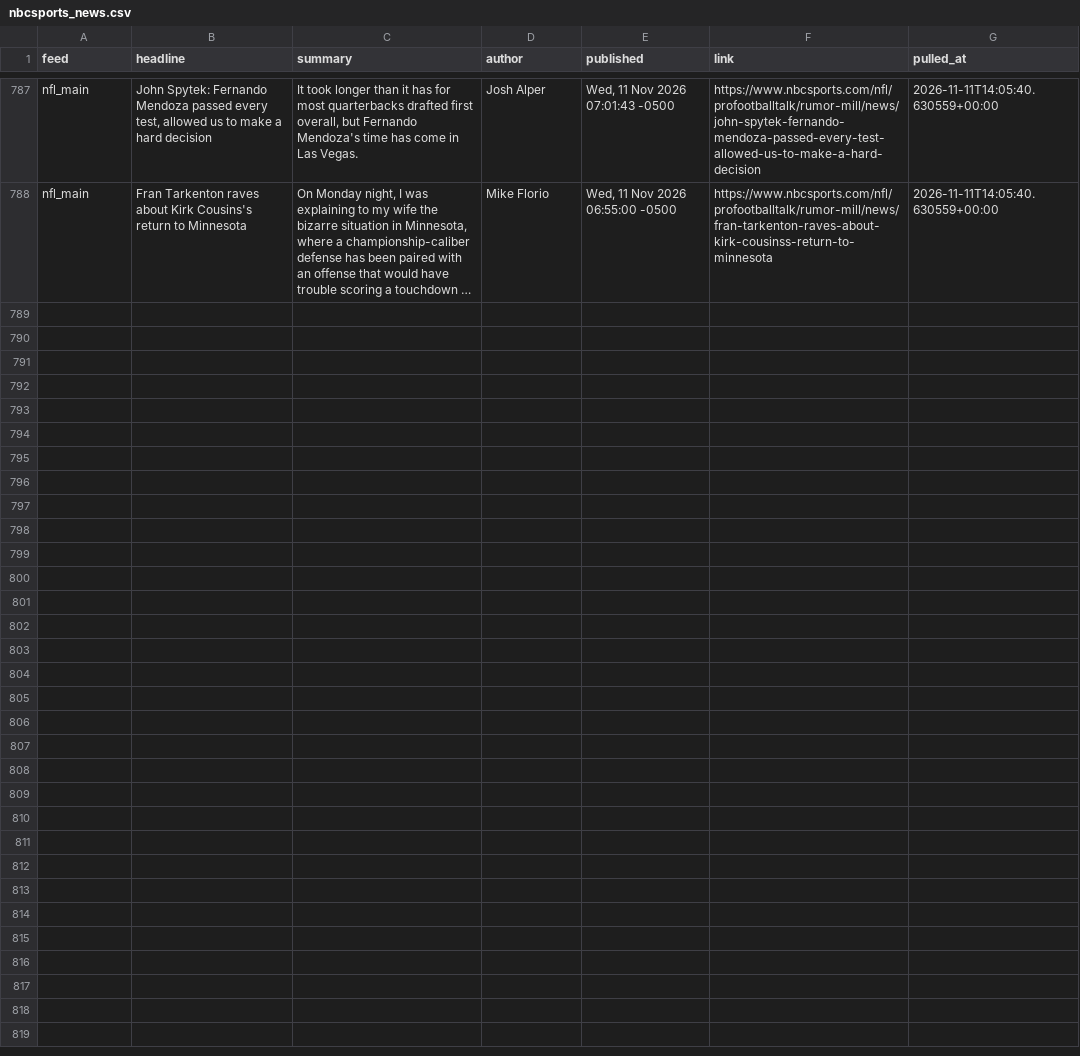
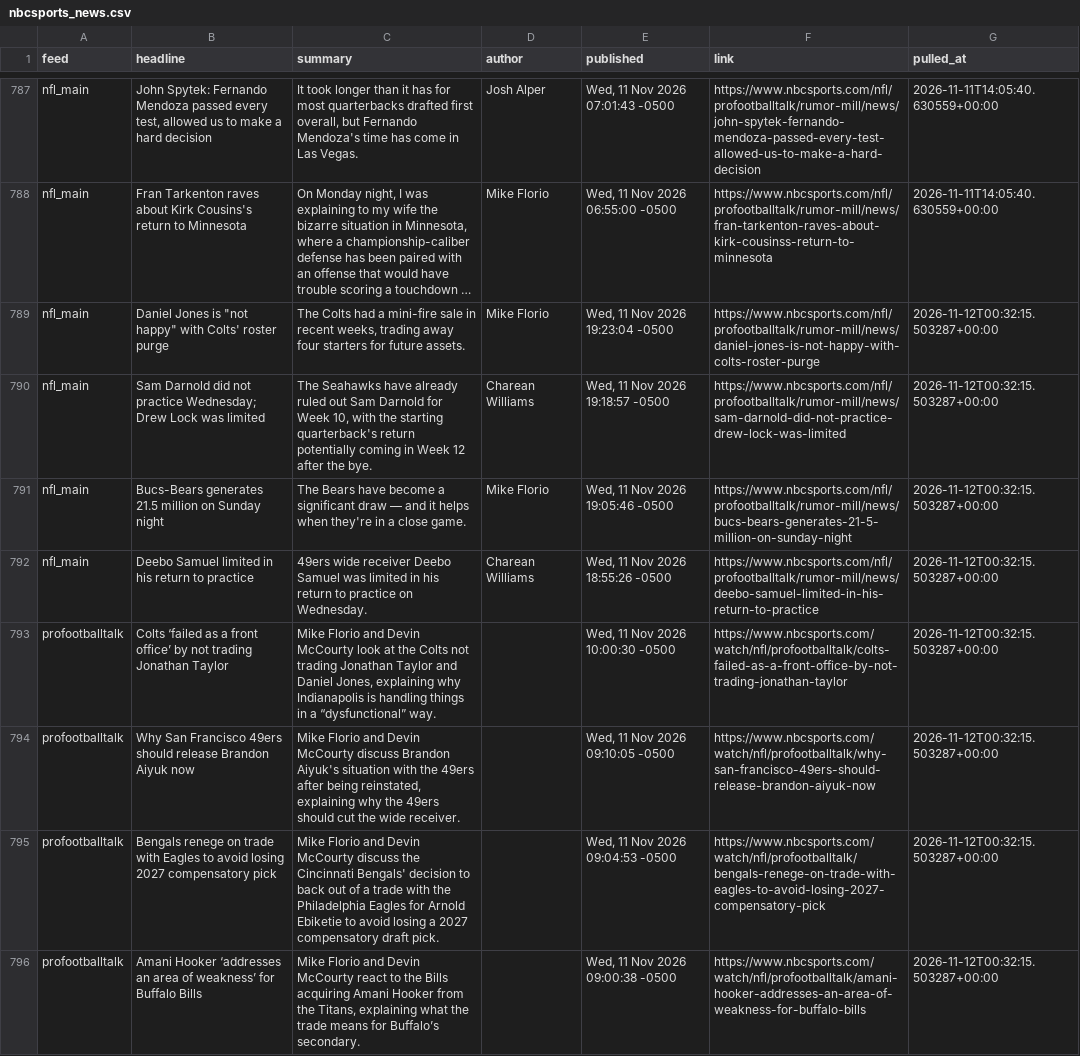
Before and after one commit to alexanderseaney-sketch/ParlayModel, a CSV file: data/raw/nbcsports_news.csv, drawn as a sheet; only a part is shown, gaps mark what is left out; long unchanged cells end in …; the diff names each change by its address in the sheet, - before the commit and + after, or states it on an @@ line.

```diff
--- a/data/raw/nbcsports_news.csv
+++ b/data/raw/nbcsports_news.csv
+row 789: nfl_main | Daniel Jones is "not happy" with Colts' roster purge | The Colts had a mini-fire sale in recent weeks, trading away four starters for future assets. | Mike Florio | Wed, 11 Nov 2026 19:23:04 -0500 | https://www.nbcsports.com/nfl/profootballtalk/rumor-mill/news/daniel-jones-is-not-happy-with-colts-roster-purge | 2026-11-12T00:32:15.503287+00:00
+row 790: nfl_main | Sam Darnold did not practice Wednesday; Drew Lock was limited | The Seahawks have already ruled out Sam Darnold for Week 10, with the starting quarterback's return potentially coming in Week 12 after the bye. | Charean Williams | Wed, 11 Nov 2026 19:18:57 -0500 | https://www.nbcsports.com/nfl/profootballtalk/rumor-mill/news/sam-darnold-did-not-practice-drew-lock-was-limited | 2026-11-12T00:32:15.503287+00:00
+row 791: nfl_main | Bucs-Bears generates 21.5 million on Sunday night | The Bears have become a significant draw — and it helps when they're in a close game. | Mike Florio | Wed, 11 Nov 2026 19:05:46 -0500 | https://www.nbcsports.com/nfl/profootballtalk/rumor-mill/news/bucs-bears-generates-21-5-million-on-sunday-night | 2026-11-12T00:32:15.503287+00:00
+row 792: nfl_main | Deebo Samuel limited in his return to practice | 49ers wide receiver Deebo Samuel was limited in his return to practice on Wednesday. | Charean Williams | Wed, 11 Nov 2026 18:55:26 -0500 | https://www.nbcsports.com/nfl/profootballtalk/rumor-mill/news/deebo-samuel-limited-in-his-return-to-practice | 2026-11-12T00:32:15.503287+00:00
+row 793: profootballtalk | Colts ‘failed as a front office’ by not trading Jonathan Taylor | Mike Florio and Devin McCourty look at the Colts not trading Jonathan Taylor and Daniel Jones, explaining why Indianapolis is handling things in a “dysfunctional” way. |  | Wed, 11 Nov 2026 10:00:30 -0500 | https://www.nbcsports.com/watch/nfl/profootballtalk/colts-failed-as-a-front-office-by-not-trading-jonathan-taylor | 2026-11-12T00:32:15.503287+00:00
+row 794: profootballtalk | Why San Francisco 49ers should release Brandon Aiyuk now | Mike Florio and Devin McCourty discuss Brandon Aiyuk's situation with the 49ers after being reinstated, explaining why the 49ers should cut the wide receiver. |  | Wed, 11 Nov 2026 09:10:05 -0500 | https://www.nbcsports.com/watch/nfl/profootballtalk/why-san-francisco-49ers-should-release-brandon-aiyuk-now | 2026-11-12T00:32:15.503287+00:00
+row 795: profootballtalk | Bengals renege on trade with Eagles to avoid losing 2027 compensatory pick | Mike Florio and Devin McCourty discuss the Cincinnati Bengals' decision to back out of a trade with the Philadelphia Eagles for Arnold Ebiketie to avoid losing a 2027 compensatory draft pick. |  | Wed, 11 Nov 2026 09:04:53 -0500 | https://www.nbcsports.com/watch/nfl/profootballtalk/bengals-renege-on-trade-with-eagles-to-avoid-losing-2027-compensatory-pick | 2026-11-12T00:32:15.503287+00:00
+row 796: profootballtalk | Amani Hooker ‘addresses an area of weakness’ for Buffalo Bills | Mike Florio and Devin McCourty react to the Bills acquiring Amani Hooker from the Titans, explaining what the trade means for Buffalo’s secondary. |  | Wed, 11 Nov 2026 09:00:38 -0500 | https://www.nbcsports.com/watch/nfl/profootballtalk/amani-hooker-addresses-an-area-of-weakness-for-buffalo-bills | 2026-11-12T00:32:15.503287+00:00
```
Also changed, not shown: data/raw/footballguys_depth.csv, data/raw/nfl_rosters.csv, 8 other files.
